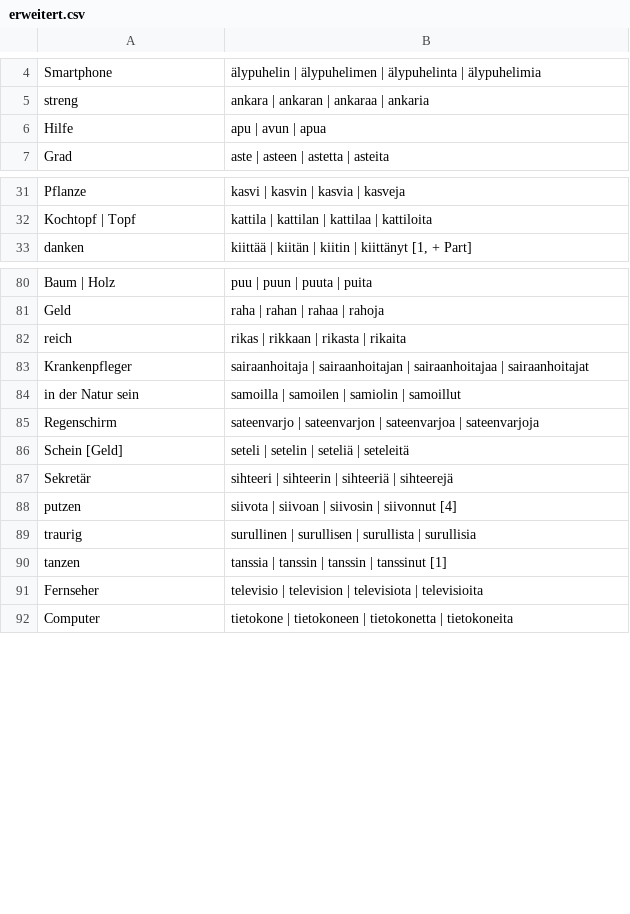
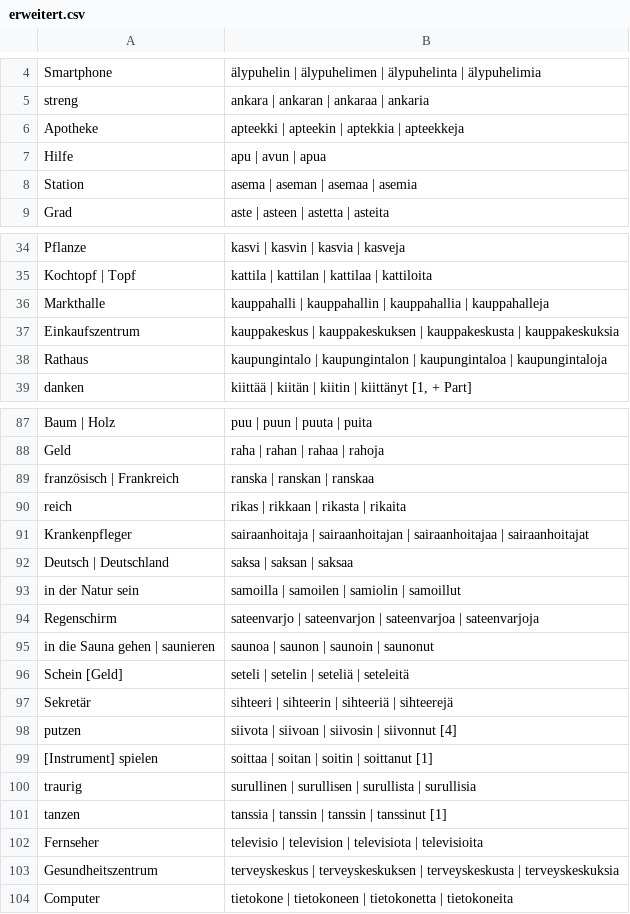
Before and after one commit to phipsgabler/finnish-vocabulary, a CSV file: erweitert.csv, drawn as a sheet; only a part is shown, gaps mark what is left out; the diff covers the shown part only.

Commit message:
Move some words to erweitert

```diff
--- a/erweitert.csv
+++ b/erweitert.csv
@@ -5,3 +5,5 @@
 "streng","ankara | ankaran | ankaraa | ankaria"
+"Apotheke","apteekki | apteekin | aptekkia | apteekkeja"
 "Hilfe","apu | avun | apua"
+"Station","asema | aseman | asemaa | asemia"
 "Grad","aste | asteen | astetta | asteita"
@@ -32,2 +35,5 @@
 "Kochtopf | Topf","kattila | kattilan | kattilaa | kattiloita"
+"Markthalle","kauppahalli | kauppahallin | kauppahallia | kauppahalleja"
+"Einkaufszentrum","kauppakeskus | kauppakeskuksen | kauppakeskusta | kauppakeskuksia"
+"Rathaus","kaupungintalo | kaupungintalon | kaupungintaloa | kaupungintaloja"
 "danken","kiittää | kiitän | kiitin | kiittänyt [1, + Part]"
@@ -81,6 +88,9 @@
 "Geld","raha | rahan | rahaa | rahoja"
+"französisch | Frankreich","ranska | ranskan | ranskaa"
 "reich","rikas | rikkaan | rikasta | rikaita"
 "Krankenpfleger","sairaanhoitaja | sairaanhoitajan | sairaanhoitajaa | sairaanhoitajat"
+"Deutsch | Deutschland","saksa | saksan | saksaa"
 "in der Natur sein","samoilla | samoilen | samiolin | samoillut"
 "Regenschirm","sateenvarjo | sateenvarjon | sateenvarjoa | sateenvarjoja"
+"in die Sauna gehen | saunieren","saunoa | saunon | saunoin | saunonut"
 "Schein [Geld]","seteli | setelin | seteliä | seteleitä"
@@ -88,2 +98,3 @@
 "putzen","siivota | siivoan | siivosin | siivonnut [4]"
+"[Instrument] spielen","soittaa | soitan | soitin | soittanut [1]"
 "traurig","surullinen | surullisen | surullista | surullisia"
@@ -91,2 +102,3 @@
 "Fernseher","televisio | television | televisiota | televisioita"
+"Gesundheitszentrum","terveyskeskus | terveyskeskuksen | terveyskeskusta | terveyskeskuksia"
 "Computer","tietokone | tietokoneen | tietokonetta | tietokoneita"
```
Also changed, not shown: 2 added rows elsewhere in this file, grundvokabeln.csv, 2 other files.
